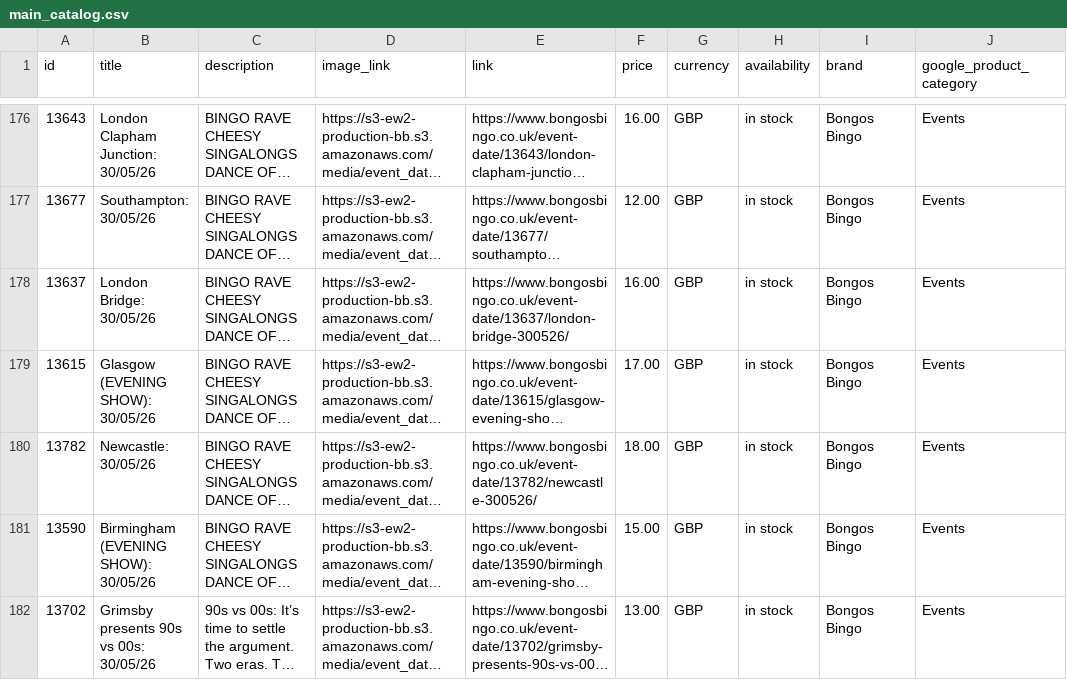
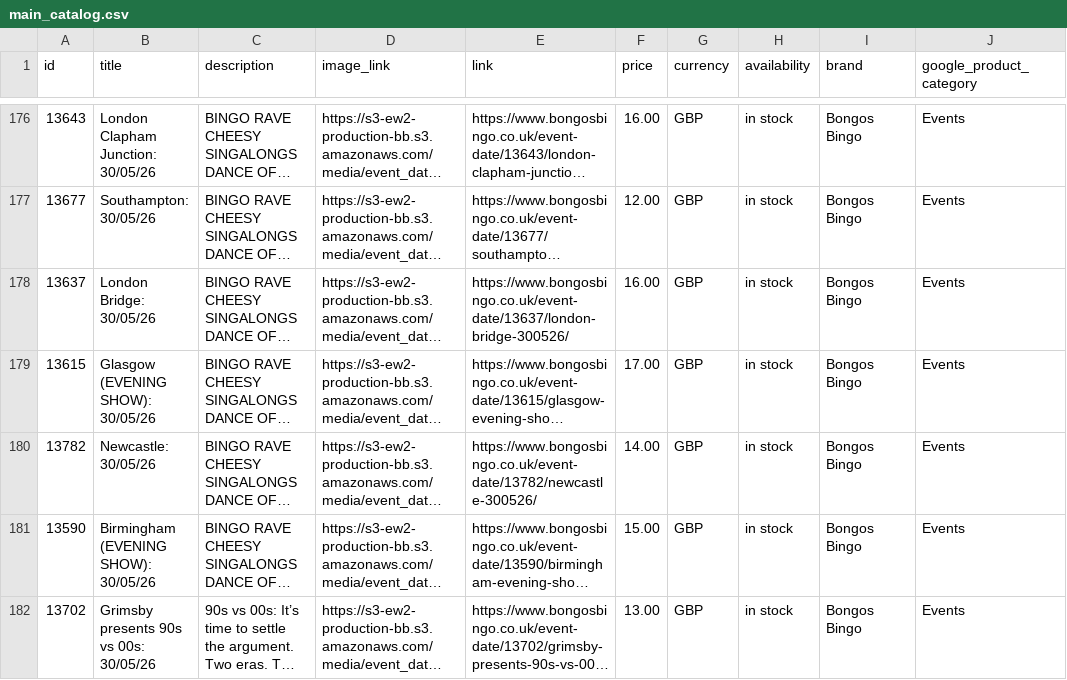
Before and after one commit to dan532/dexal, a CSV file: feeds/bb/main_catalog.csv, drawn as a sheet; only a part is shown, gaps mark what is left out; long unchanged cells end in …; the diff covers the shown part only; the diff names each change by its address in the sheet, - before the commit and + after, or states it on an @@ line.

```diff
--- a/feeds/bb/main_catalog.csv
+++ b/feeds/bb/main_catalog.csv
-F180 (price): 18.00
+F180 (price): 14.00
```
Also changed, not shown: 5 edited cells elsewhere in this file.
